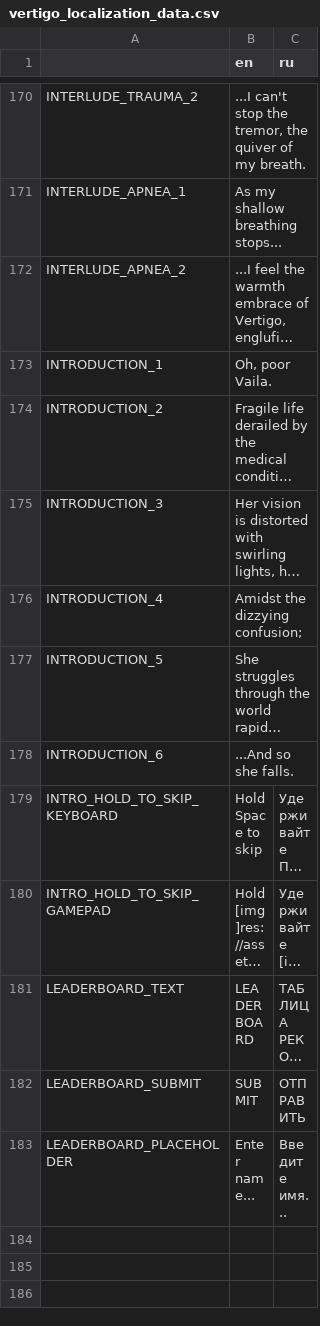
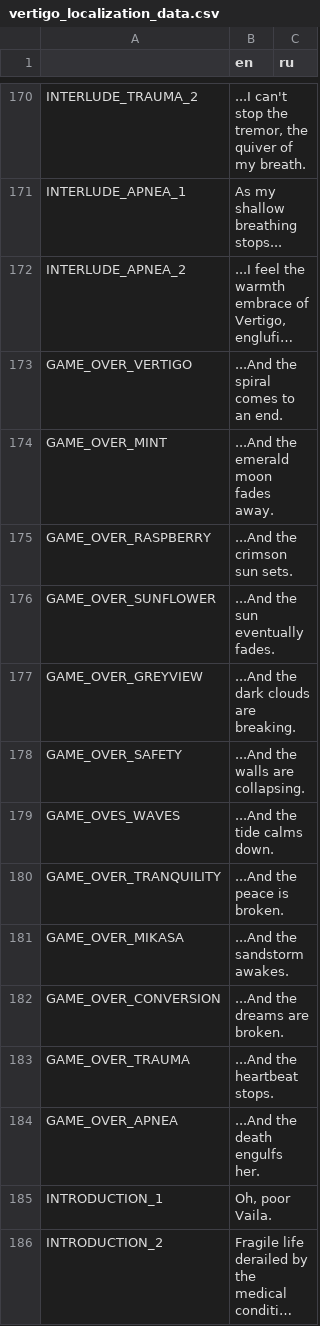
Before and after one commit to Aeterasu/Vertigo, a CSV file: assets/localization/vertigo_localization_data.csv, drawn as a sheet; only a part is shown, gaps mark what is left out; the shorter side is filled out with more unchanged rows; long unchanged cells end in …; the diff names each change by its address in the sheet, - before the commit and + after, or states it on an @@ line.

Commit message:
Game over fluff text now changes with palette

```diff
--- a/assets/localization/vertigo_localization_data.csv
+++ b/assets/localization/vertigo_localization_data.csv
+row 173: GAME_OVER_VERTIGO | ...And the spiral comes to an end.
+row 174: GAME_OVER_MINT | ...And the emerald moon fades away.
+row 175: GAME_OVER_RASPBERRY | ...And the crimson sun sets.
+row 176: GAME_OVER_SUNFLOWER | ...And the sun eventually fades.
+row 177: GAME_OVER_GREYVIEW | ...And the dark clouds are breaking.
+row 178: GAME_OVER_SAFETY | ...And the walls are collapsing.
+row 179: GAME_OVES_WAVES | ...And the tide calms down.
+row 180: GAME_OVER_TRANQUILITY | ...And the peace is broken.
+row 181: GAME_OVER_MIKASA | ...And the sandstorm awakes.
+row 182: GAME_OVER_CONVERSION | ...And the dreams are broken.
+row 183: GAME_OVER_TRAUMA | ...And the heartbeat stops.
+row 184: GAME_OVER_APNEA | ...And the death engulfs her.
```
Also changed, not shown: 15 other files.
